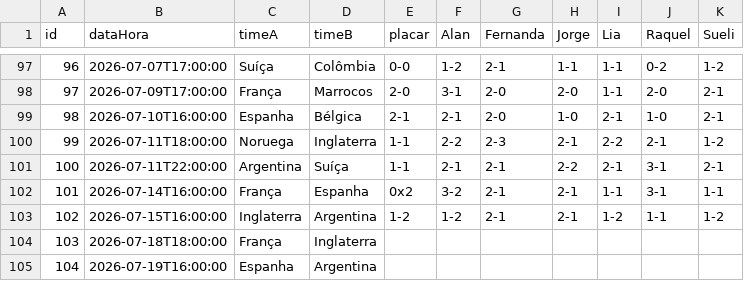
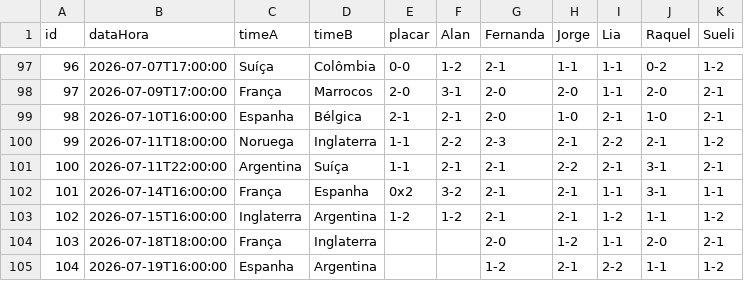
Before and after one commit to jorgerenato/bolao2026, a CSV file: dados.csv, drawn as a sheet; only a part is shown, gaps mark what is left out.

Commit message:
palpites

```diff
--- a/dados.csv
+++ b/dados.csv
@@ -103,3 +103,3 @@ id,dataHora,timeA,timeB,placar,Alan,Fernanda,Jorge,Lia,Raquel,Sueli
 102,2026-07-15T16:00:00,Inglaterra,Argentina,1-2,1-2,2-1,2-1,1-2,1-1,1-2
-103,2026-07-18T18:00:00,França,Inglaterra,,,,,,,
-104,2026-07-19T16:00:00,Espanha,Argentina,,,,,,,
+103,2026-07-18T18:00:00,França,Inglaterra,,,2-0,1-2,1-1,2-0,2-1
+104,2026-07-19T16:00:00,Espanha,Argentina,,,1-2,2-1,2-2,1-1,1-2
```
